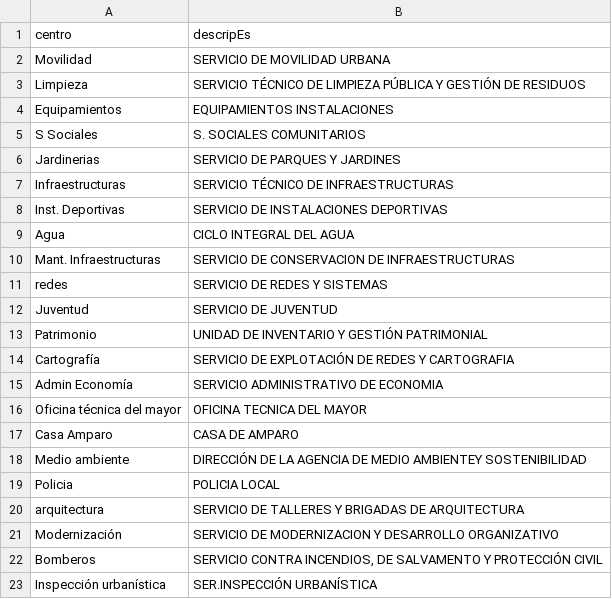
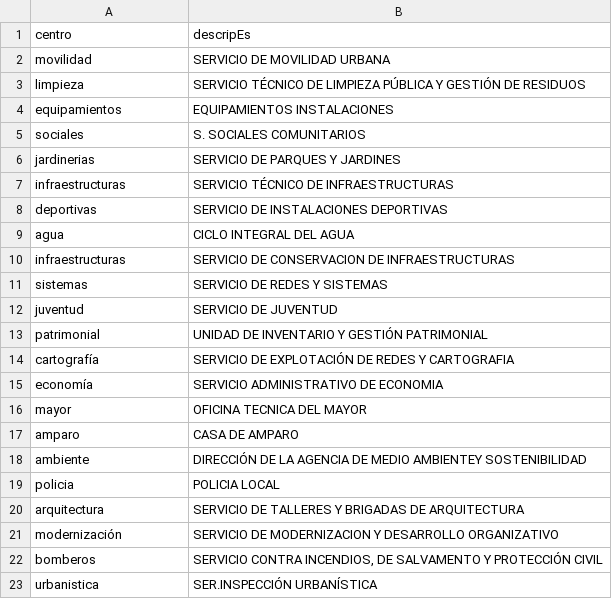
Before and after one commit to montera34/contratosmenores, a TSV file: data/centroslist_factzgz2016.tsv, drawn as a sheet.

Commit message:
lowecases names in centros list to match class in bars + converts accent

```diff
--- a/data/centroslist_factzgz2016.tsv
+++ b/data/centroslist_factzgz2016.tsv
@@ -1,23 +1,23 @@
 centro	descripEs
-Movilidad	SERVICIO DE MOVILIDAD URBANA
-Limpieza	SERVICIO TÉCNICO DE LIMPIEZA PÚBLICA Y GESTIÓN DE RESIDUOS
-Equipamientos	EQUIPAMIENTOS INSTALACIONES
-S Sociales	S. SOCIALES COMUNITARIOS
-Jardinerias	SERVICIO DE PARQUES Y JARDINES
-Infraestructuras	SERVICIO TÉCNICO DE INFRAESTRUCTURAS
-Inst. Deportivas	SERVICIO DE INSTALACIONES DEPORTIVAS
-Agua	CICLO INTEGRAL DEL AGUA
-Mant. Infraestructuras	SERVICIO DE CONSERVACION DE INFRAESTRUCTURAS
-redes	SERVICIO DE REDES Y SISTEMAS
-Juventud	SERVICIO DE JUVENTUD
-Patrimonio	UNIDAD DE INVENTARIO Y GESTIÓN PATRIMONIAL
-Cartografía	SERVICIO DE EXPLOTACIÓN DE REDES Y CARTOGRAFIA
-Admin Economía	SERVICIO ADMINISTRATIVO DE ECONOMIA
-Oficina técnica del mayor	OFICINA TECNICA DEL MAYOR
-Casa Amparo	CASA DE AMPARO
-Medio ambiente	DIRECCIÓN DE LA AGENCIA DE MEDIO AMBIENTEY SOSTENIBILIDAD
-Policia	POLICIA LOCAL
+movilidad	SERVICIO DE MOVILIDAD URBANA
+limpieza	SERVICIO TÉCNICO DE LIMPIEZA PÚBLICA Y GESTIÓN DE RESIDUOS
+equipamientos	EQUIPAMIENTOS INSTALACIONES
+sociales	S. SOCIALES COMUNITARIOS
+jardinerias	SERVICIO DE PARQUES Y JARDINES
+infraestructuras	SERVICIO TÉCNICO DE INFRAESTRUCTURAS
+deportivas	SERVICIO DE INSTALACIONES DEPORTIVAS
+agua	CICLO INTEGRAL DEL AGUA
+infraestructuras	SERVICIO DE CONSERVACION DE INFRAESTRUCTURAS
+sistemas	SERVICIO DE REDES Y SISTEMAS
+juventud	SERVICIO DE JUVENTUD
+patrimonial	UNIDAD DE INVENTARIO Y GESTIÓN PATRIMONIAL
+cartografía	SERVICIO DE EXPLOTACIÓN DE REDES Y CARTOGRAFIA
+economía	SERVICIO ADMINISTRATIVO DE ECONOMIA
+mayor	OFICINA TECNICA DEL MAYOR
+amparo	CASA DE AMPARO
+ambiente	DIRECCIÓN DE LA AGENCIA DE MEDIO AMBIENTEY SOSTENIBILIDAD
+policia	POLICIA LOCAL
 arquitectura	SERVICIO DE TALLERES Y BRIGADAS DE ARQUITECTURA
-Modernización	SERVICIO DE MODERNIZACION Y DESARROLLO ORGANIZATIVO
-Bomberos	SERVICIO CONTRA INCENDIOS, DE SALVAMENTO Y PROTECCIÓN CIVIL
-Inspección urbanística	SER.INSPECCIÓN URBANÍSTICA
+modernización	SERVICIO DE MODERNIZACION Y DESARROLLO ORGANIZATIVO
+bomberos	SERVICIO CONTRA INCENDIOS, DE SALVAMENTO Y PROTECCIÓN CIVIL
+urbanistica	SER.INSPECCIÓN URBANÍSTICA
```
Also changed, not shown: 1 other file.
